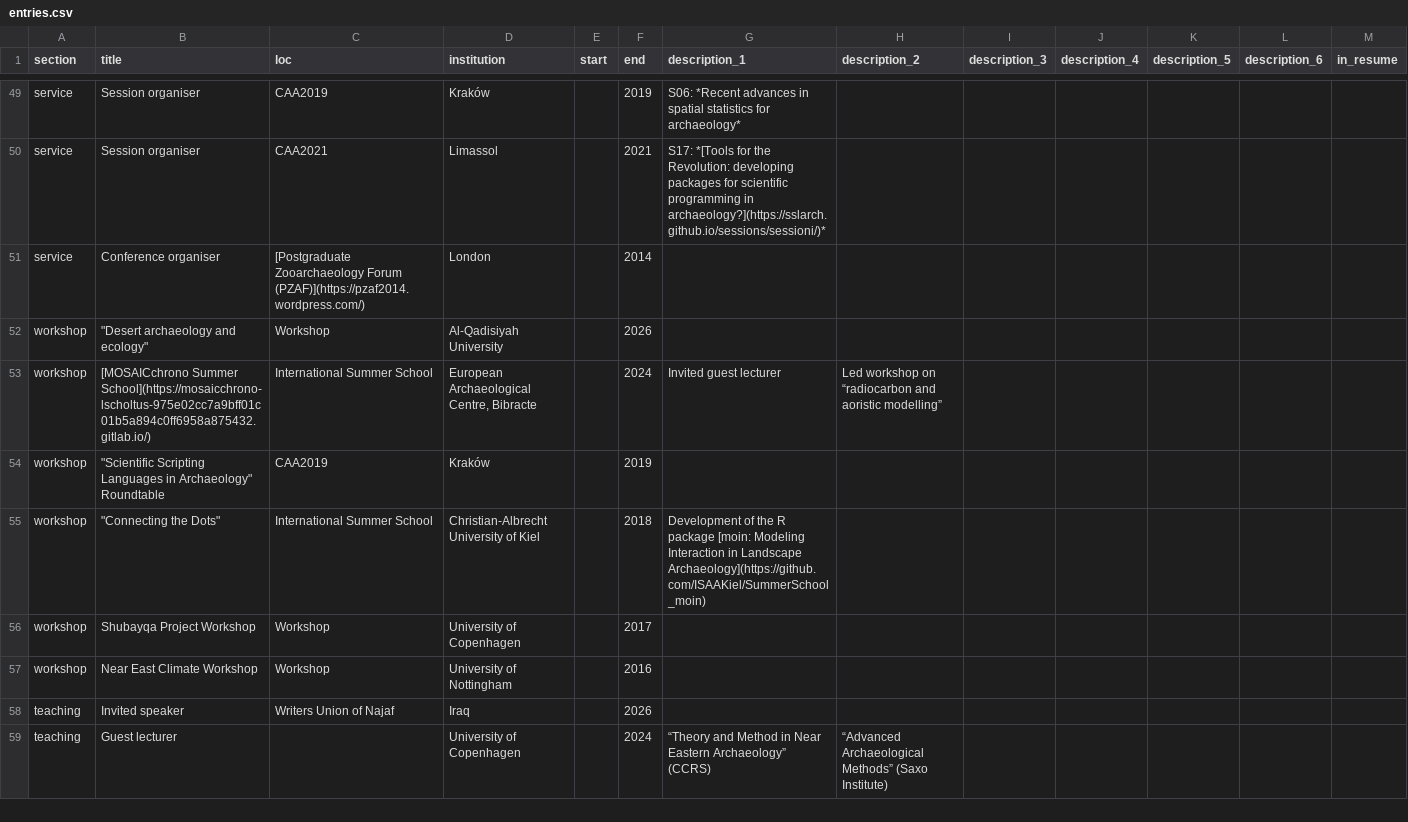
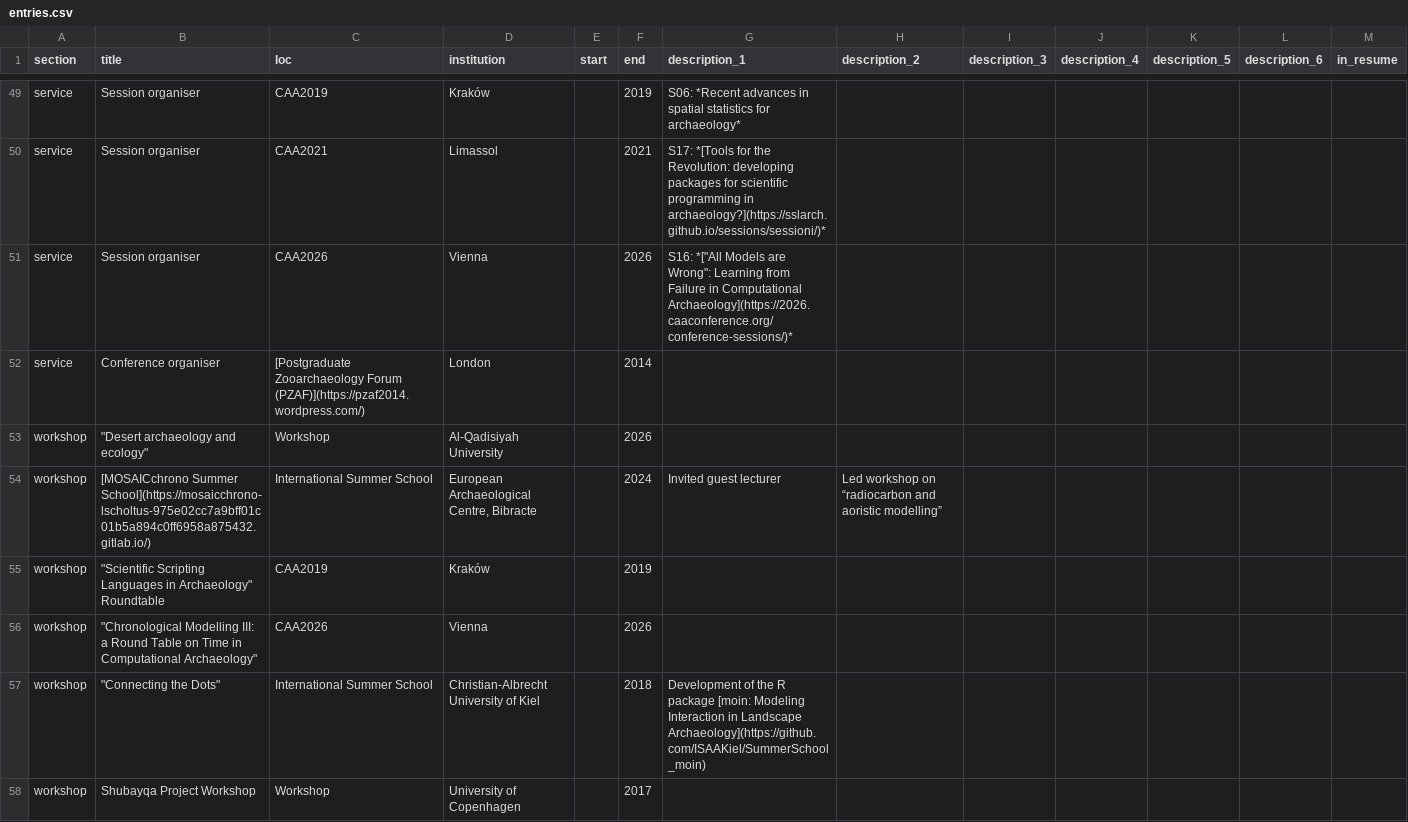
Before and after one commit to joeroe/joeroe.github.io, a CSV file: cv/data/entries.csv, drawn as a sheet; only a part is shown, gaps mark what is left out; the shorter side is filled out with more unchanged rows; the diff names each change by its address in the sheet, - before the commit and + after, or states it on an @@ line.

```diff
--- a/cv/data/entries.csv
+++ b/cv/data/entries.csv
+row 51: service | Session organiser | CAA2026 | Vienna |  | 2026 | S16: *["All Models are Wrong": Learning from Failure in Computational Archaeology](https://2026.caaconference.org/conference-sessions/)*
+row 56: workshop | "Chronological Modelling III: a Round Table on Time in Computational Archaeology" | CAA2026 | Vienna |  | 2026
```
Also changed, not shown: 9 other files.
